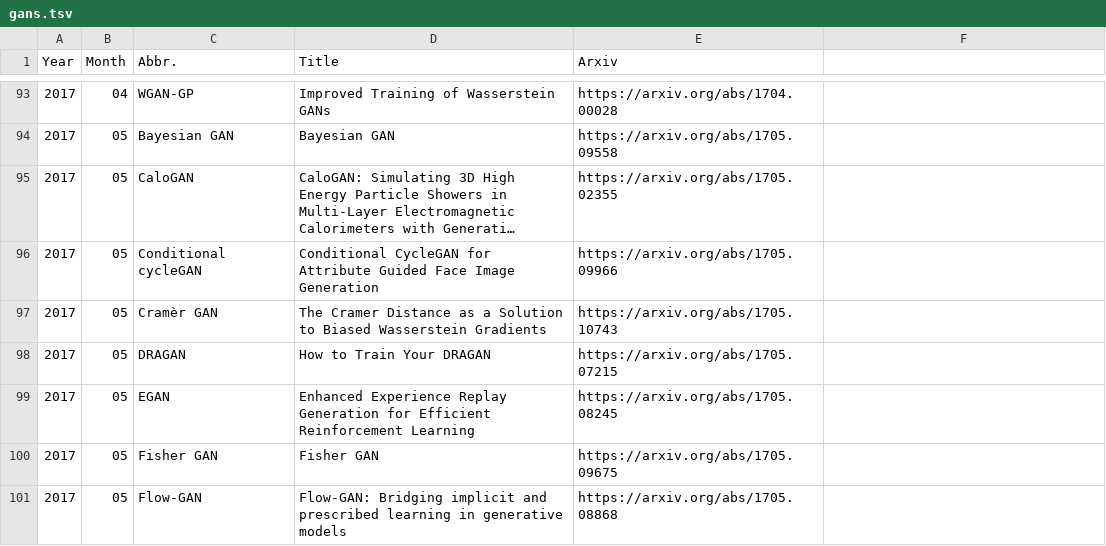
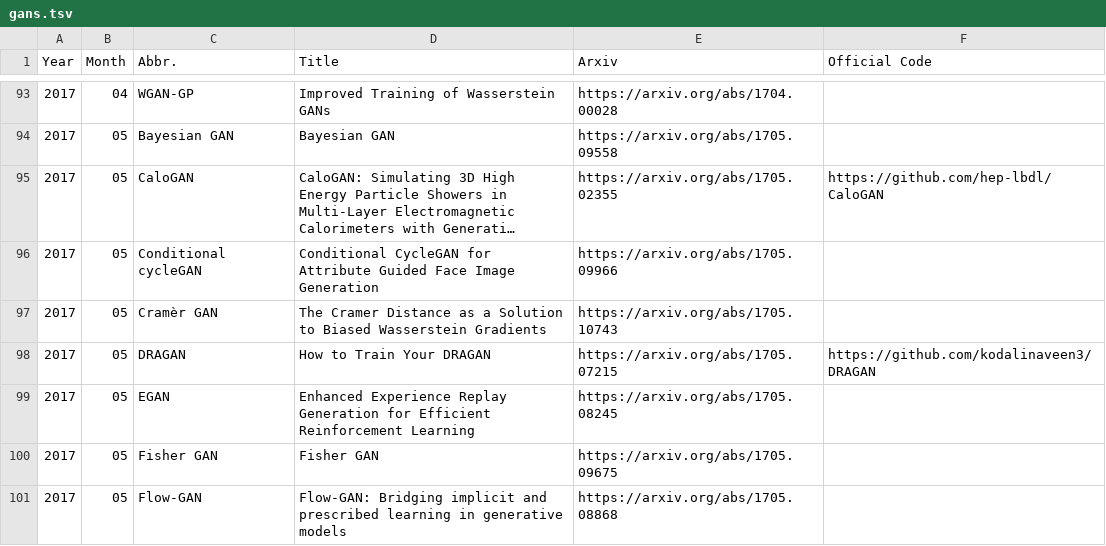
Before and after one commit to hindupuravinash/the-gan-zoo, a TSV file: gans.tsv, drawn as a sheet; only a part is shown, gaps mark what is left out; long unchanged cells end in …; the diff covers the shown part only; the diff names each change by its address in the sheet, - before the commit and + after, or states it on an @@ line.

Commit message:
Initial commit for code links in tsv

```diff
--- a/gans.tsv
+++ b/gans.tsv
-F1: (empty)
+F1: Official Code
-F95 (Official Code): (empty)
+F95 (Official Code): https://github.com/hep-lbdl/CaloGAN
-F98 (Official Code): (empty)
+F98 (Official Code): https://github.com/kodalinaveen3/DRAGAN
```
Also changed, not shown: 12 edited cells elsewhere in this file.
